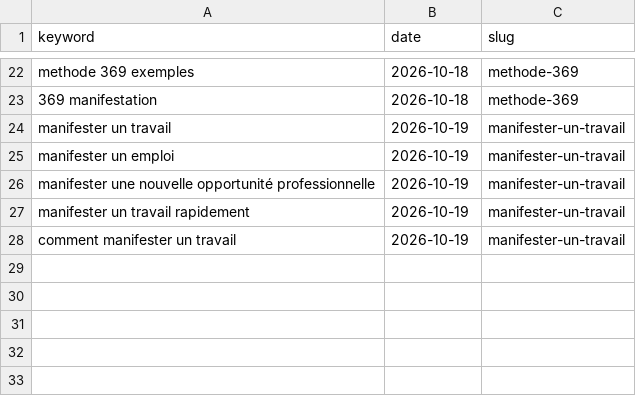
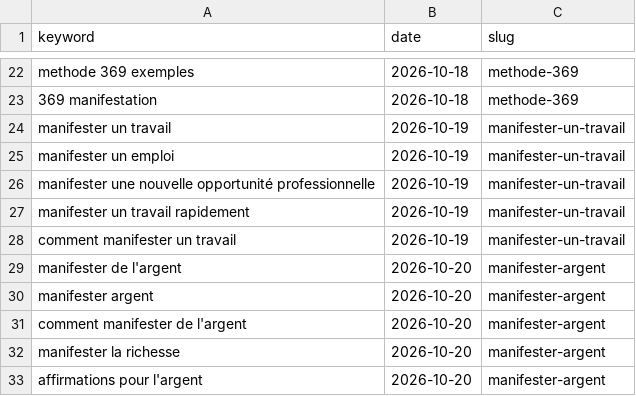
Before and after one commit to charliesheep7/demiwebsite, a CSV file: .claude/skills/demimanifest-blog-writer/written-fr.csv, drawn as a sheet; only a part is shown, gaps mark what is left out.

```diff
--- a/.claude/skills/demimanifest-blog-writer/written-fr.csv
+++ b/.claude/skills/demimanifest-blog-writer/written-fr.csv
@@ -28 +28,6 @@ manifester un travail rapidement,2026-10-19,manifester-un-travail
 comment manifester un travail,2026-10-19,manifester-un-travail
+manifester de l'argent,2026-10-20,manifester-argent
+manifester argent,2026-10-20,manifester-argent
+comment manifester de l'argent,2026-10-20,manifester-argent
+manifester la richesse,2026-10-20,manifester-argent
+affirmations pour l'argent,2026-10-20,manifester-argent
```
Also changed, not shown: 2 other files.
